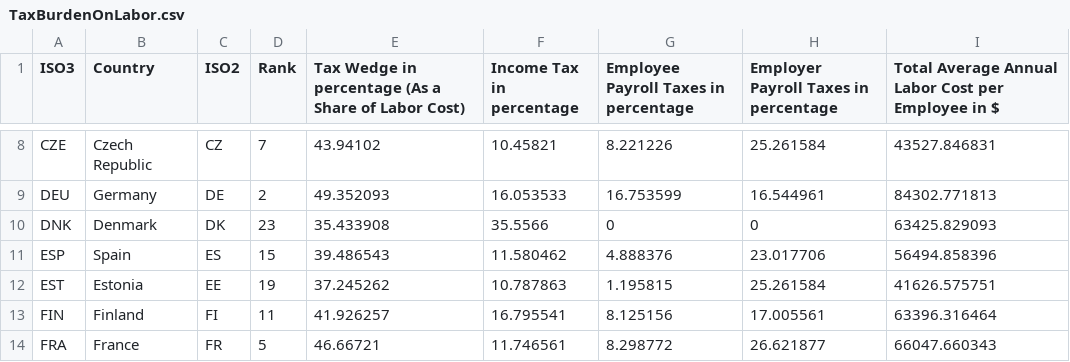
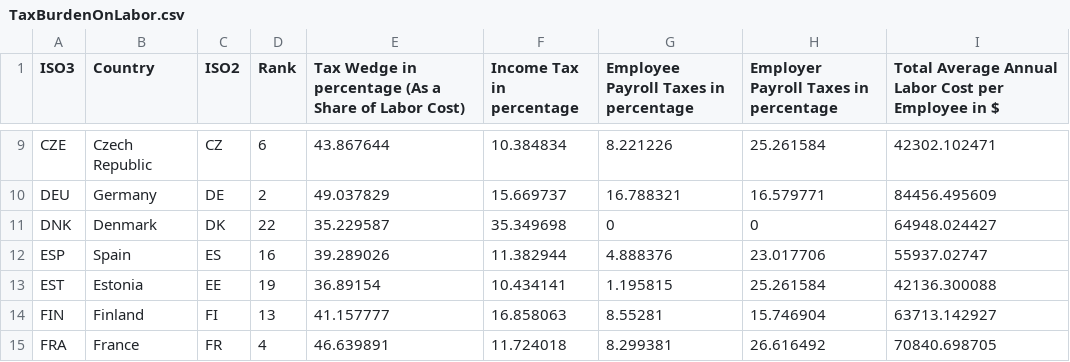
Before and after one commit to TaxFoundation/country-landing-pages, a CSV file: static/data/TaxBurdenOnLabor.csv, drawn as a sheet; only a part is shown, gaps mark what is left out; the diff covers the shown part only.

```diff
--- a/static/data/TaxBurdenOnLabor.csv
+++ b/static/data/TaxBurdenOnLabor.csv
@@ -8,7 +9,7 @@
-"CZE","Czech Republic","CZ",7,43.94102,10.45821,8.221226,25.261584,43527.846831
-"DEU","Germany","DE",2,49.352093,16.053533,16.753599,16.544961,84302.771813
-"DNK","Denmark","DK",23,35.433908,35.5566,0,0,63425.829093
-"ESP","Spain","ES",15,39.486543,11.580462,4.888376,23.017706,56494.858396
-"EST","Estonia","EE",19,37.245262,10.787863,1.195815,25.261584,41626.575751
-"FIN","Finland","FI",11,41.926257,16.795541,8.125156,17.005561,63396.316464
-"FRA","France","FR",5,46.66721,11.746561,8.298772,26.621877,66047.660343
+"CZE","Czech Republic","CZ",6,43.867644,10.384834,8.221226,25.261584,42302.102471
+"DEU","Germany","DE",2,49.037829,15.669737,16.788321,16.579771,84456.495609
+"DNK","Denmark","DK",22,35.229587,35.349698,0,0,64948.024427
+"ESP","Spain","ES",16,39.289026,11.382944,4.888376,23.017706,55937.02747
+"EST","Estonia","EE",19,36.89154,10.434141,1.195815,25.261584,42136.300088
+"FIN","Finland","FI",13,41.157777,16.858063,8.55281,15.746904,63713.142927
+"FRA","France","FR",4,46.639891,11.724018,8.299381,26.616492,70840.698705
```
Also changed, not shown: 1 added row and 143 edited cells elsewhere in this file, 1 other file.
